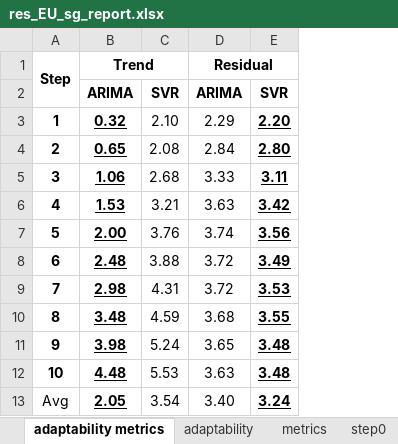
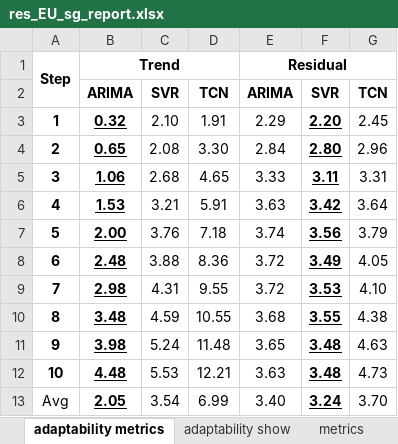
Before and after one commit to Xinyi-Lai/CCpred, an Excel workbook: res/res_EU_sg_report.xlsx, sheet adaptability metrics, drawn as a sheet; values as stored, in another font and other column widths than the file's, no borders; the diff names each change by its address in the sheet, - before the commit and + after, or states it on an @@ line.

```diff
--- a/res/res_EU_sg_report.xlsx (sheet adaptability metrics)
+++ b/res/res_EU_sg_report.xlsx (sheet adaptability metrics)
-sheet tab: adaptability
+sheet tab: adaptability show
+column D, rows 2-13: TCN | 1.91 | 3.30 | 4.65 | 5.91 | 7.18 | 8.36 | 9.55 | 10.55 | 11.48 | 12.21 | 6.99
+column G, rows 2-13: TCN | 2.45 | 2.96 | 3.31 | 3.64 | 3.79 | 4.05 | 4.10 | 4.38 | 4.63 | 4.73 | 3.70
```
Also changed, not shown: sheet metrics, sheet adaptability show, sheet step9, sheet step4, formulas that keep their value, charts or pictures, data/df_chn.xlsx, res/res.xlsx, 30 other files.
